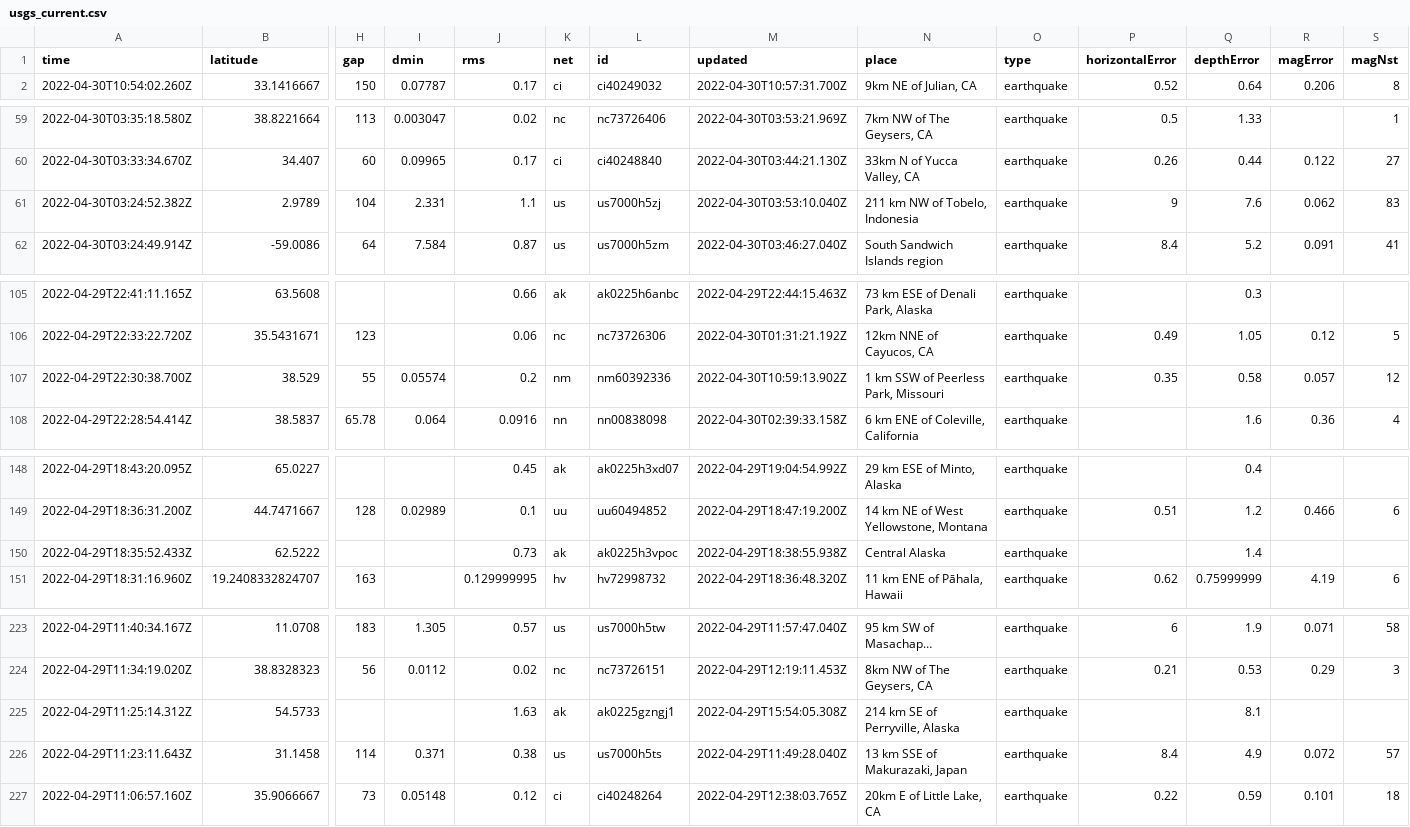
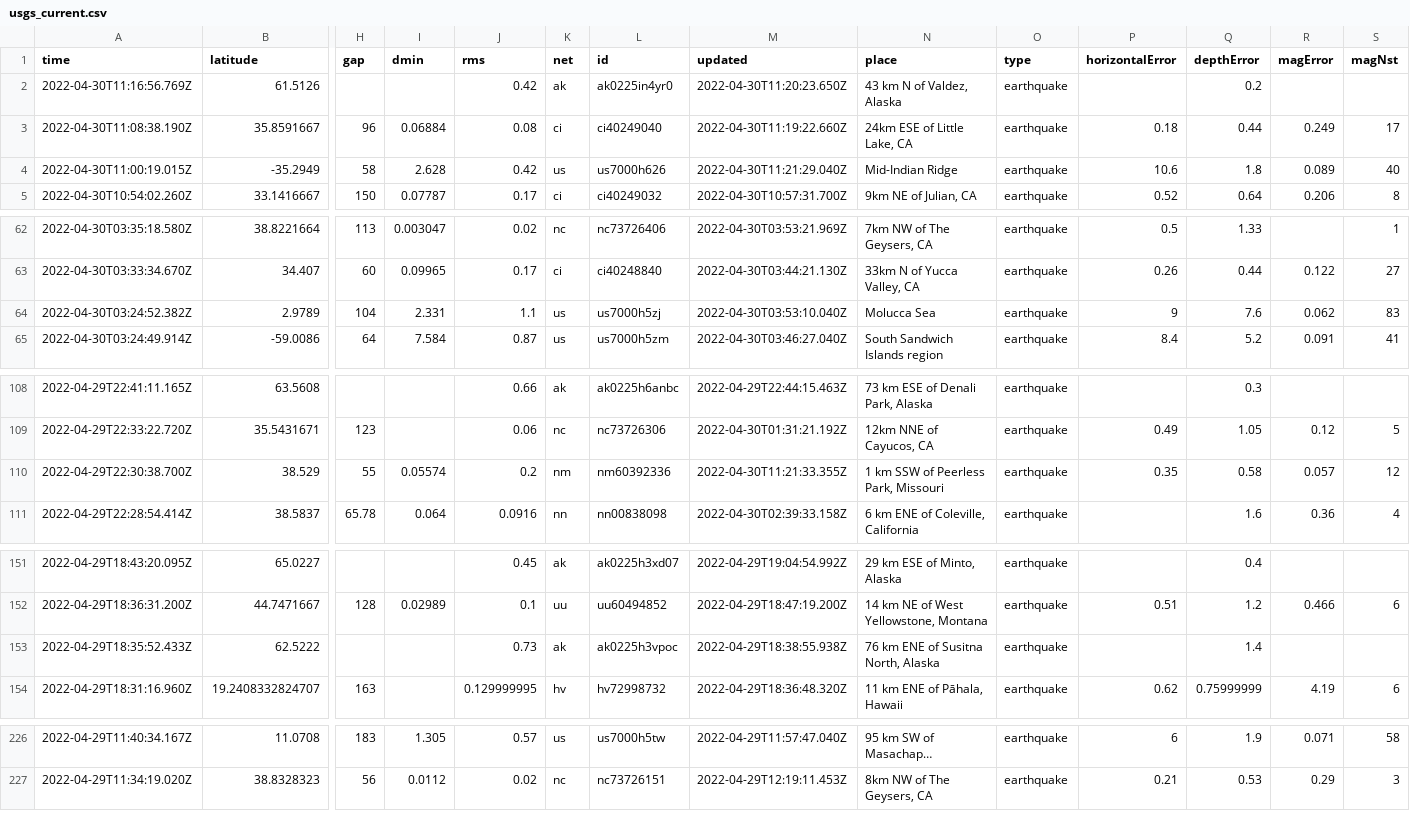
Before and after one commit to LauriNuoska/NICARharjoitus, a CSV file: usgs_current.csv, drawn as a sheet; only a part is shown, gaps mark what is left out; long unchanged cells end in …; removed rows and columns are numbered as before the commit, all else as after; rows hold the shown columns only; the diff names each change by its address in the sheet, - before the commit and + after, or states it on an @@ line.

```diff
--- a/usgs_current.csv
+++ b/usgs_current.csv
+row 2: 2022-04-30T11:16:56.769Z | 61.5126 |  |  | 0.42 | ak | ak0225in4yr0 | 2022-04-30T11:20:23.650Z | 43 km N of Valdez, Alaska | earthquake |  | 0.2
+row 3: 2022-04-30T11:08:38.190Z | 35.8591667 | 96 | 0.06884 | 0.08 | ci | ci40249040 | 2022-04-30T11:19:22.660Z | 24km ESE of Little Lake, CA | earthquake | 0.18 | 0.44 | 0.249 | 17
+row 4: 2022-04-30T11:00:19.015Z | -35.2949 | 58 | 2.628 | 0.42 | us | us7000h626 | 2022-04-30T11:21:29.040Z | Mid-Indian Ridge | earthquake | 10.6 | 1.8 | 0.089 | 40
-N64 (place): 211 km NW of Tobelo, Indonesia
+N64 (place): Molucca Sea
-M110 (updated): 2022-04-30T10:59:13.902Z
+M110 (updated): 2022-04-30T11:21:33.355Z
-N153 (place): Central Alaska
+N153 (place): 76 km ENE of Susitna North, Alaska
-row 225: 2022-04-29T11:25:14.312Z | 54.5733 |  |  | 1.63 | ak | ak0225gzngj1 | 2022-04-29T15:54:05.308Z | 214 km SE of Perryville, Alaska | earthquake |  | 8.1
-row 226: 2022-04-29T11:23:11.643Z | 31.1458 | 114 | 0.371 | 0.38 | us | us7000h5ts | 2022-04-29T11:49:28.040Z | 13 km SSE of Makurazaki, Japan | earthquake | 8.4 | 4.9 | 0.072 | 57
-row 227: 2022-04-29T11:06:57.160Z | 35.9066667 | 73 | 0.05148 | 0.12 | ci | ci40248264 | 2022-04-29T12:38:03.765Z | 20km E of Little Lake, CA | earthquake | 0.22 | 0.59 | 0.101 | 18
```
Also changed, not shown: 1 other file.
